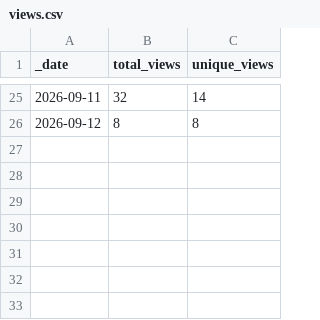
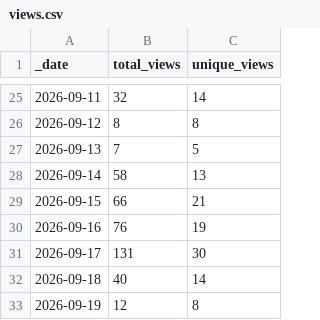
Before and after one commit to JoshuaMHardy/proteindj, a CSV file: traffic/views.csv, drawn as a sheet; only a part is shown, gaps mark what is left out.

Commit message:
Update ProteinDJ upstream traffic data

```diff
--- a/traffic/views.csv
+++ b/traffic/views.csv
@@ -26 +26,8 @@ _date,total_views,unique_views
 2026-09-12,8,8
+2026-09-13,7,5
+2026-09-14,58,13
+2026-09-15,66,21
+2026-09-16,76,19
+2026-09-17,131,30
+2026-09-18,40,14
+2026-09-19,12,8
```
Also changed, not shown: traffic/clones.csv, 1 other file.
